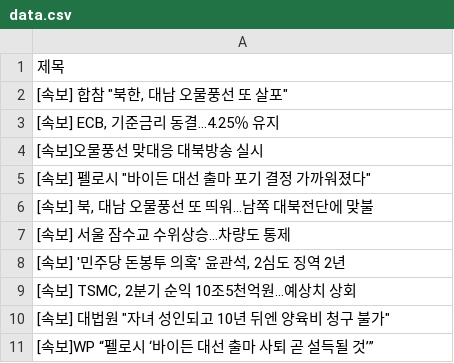
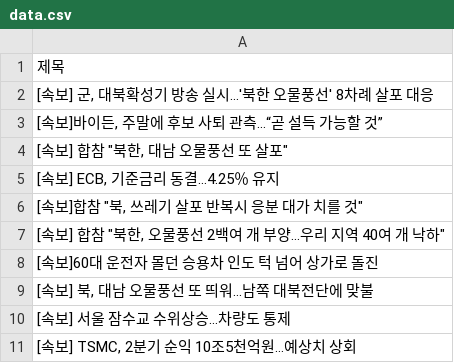
Before and after one commit to Jun02da/git_action_exam, a CSV file: data.csv, drawn as a sheet.

Commit message:
exam commit

```diff
--- a/data.csv
+++ b/data.csv
@@ -1,11 +1,11 @@
 제목
+"[속보] 군, 대북확성기 방송 실시…'북한 오물풍선' 8차례 살포 대응"
+"[속보]바이든, 주말에 후보 사퇴 관측…“곧 설득 가능할 것”"
 "[속보] 합참 ""북한, 대남 오물풍선 또 살포"""
 "[속보] ECB, 기준금리 동결…4.25％ 유지"
-[속보]오물풍선 맞대응 대북방송 실시
-"[속보] 펠로시 ""바이든 대선 출마 포기 결정 가까워졌다"""
+"[속보]합참 ""북, 쓰레기 살포 반복시 응분 대가 치를 것"""
+"[속보] 합참 ""북한, 오물풍선 2백여 개 부양...우리 지역 40여 개 낙하"""
+[속보]60대 운전자 몰던 승용차 인도 턱 넘어 상가로 돌진
 "[속보] 북, 대남 오물풍선 또 띄워…남쪽 대북전단에 맞불"
 [속보] 서울 잠수교 수위상승…차량도 통제
-"[속보] '민주당 돈봉투 의혹' 윤관석, 2심도 징역 2년"
 "[속보] TSMC, 2분기 순익 10조5천억원…예상치 상회"
-"[속보] 대법원 ""자녀 성인되고 10년 뒤엔 양육비 청구 불가"""
-[속보]WP “펠로시 ‘바이든 대선 출마 사퇴 곧 설득될 것’”
```
